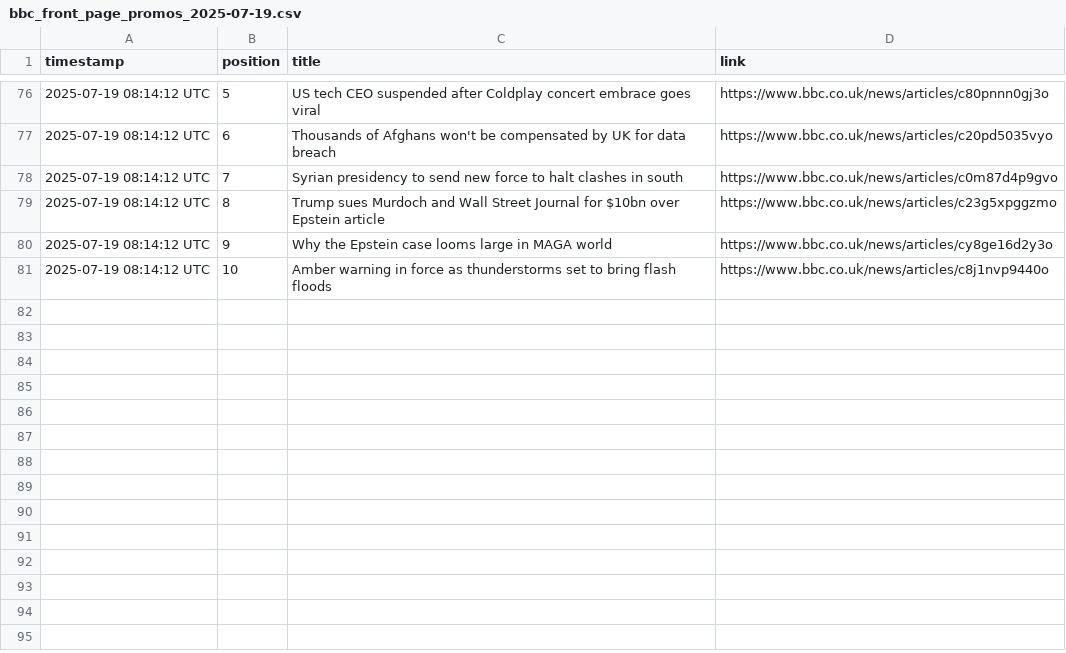
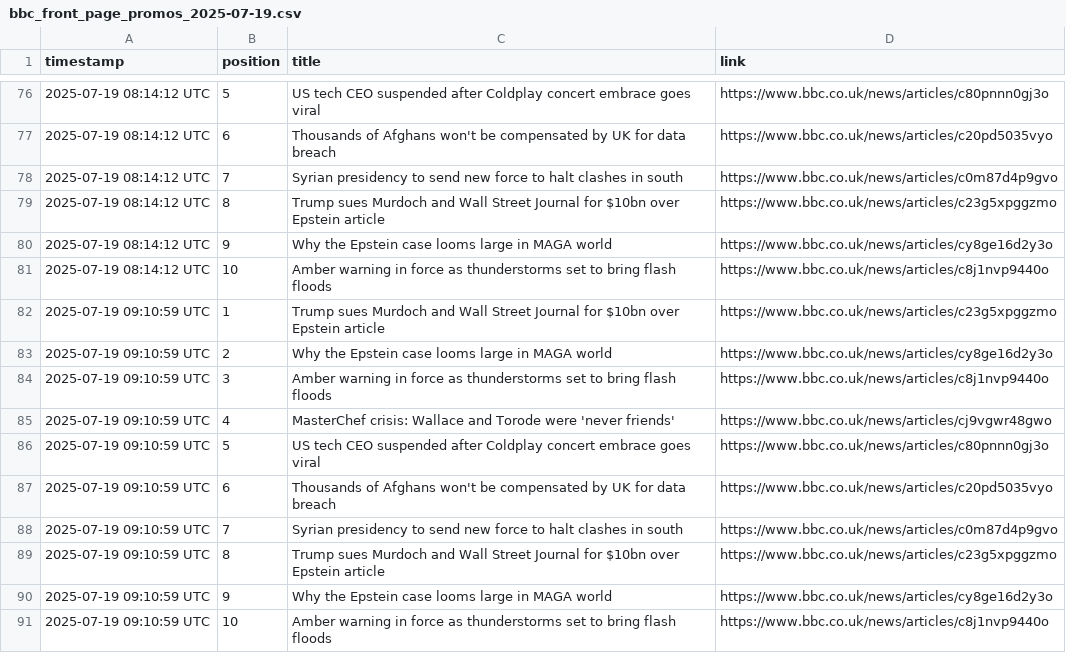
Before and after one commit to alastairherd/bbc_news_logger, a CSV file: data/bbc_front_page_promos_2025-07-19.csv, drawn as a sheet; only a part is shown, gaps mark what is left out.

```diff
--- a/data/bbc_front_page_promos_2025-07-19.csv
+++ b/data/bbc_front_page_promos_2025-07-19.csv
@@ -81 +81,11 @@ timestamp,position,title,link
 2025-07-19 08:14:12 UTC,10,Amber warning in force as thunderstorms set to bring flash floods,https://www.bbc.co.uk/news/articles/c8j1nvp9440o
+2025-07-19 09:10:59 UTC,1,Trump sues Murdoch and Wall Street Journal for $10bn over Epstein article,https://www.bbc.co.uk/news/articles/c23g5xpggzmo
+2025-07-19 09:10:59 UTC,2,Why the Epstein case looms large in MAGA world,https://www.bbc.co.uk/news/articles/cy8ge16d2y3o
+2025-07-19 09:10:59 UTC,3,Amber warning in force as thunderstorms set to bring flash floods,https://www.bbc.co.uk/news/articles/c8j1nvp9440o
+2025-07-19 09:10:59 UTC,4,MasterChef crisis: Wallace and Torode were 'never friends',https://www.bbc.co.uk/news/articles/cj9vgwr48gwo
+2025-07-19 09:10:59 UTC,5,US tech CEO suspended after Coldplay concert embrace goes viral,https://www.bbc.co.uk/news/articles/c80pnnn0gj3o
+2025-07-19 09:10:59 UTC,6,Thousands of Afghans won't be compensated by UK for data breach,https://www.bbc.co.uk/news/articles/c20pd5035vyo
+2025-07-19 09:10:59 UTC,7,Syrian presidency to send new force to halt clashes in south,https://www.bbc.co.uk/news/articles/c0m87d4p9gvo
+2025-07-19 09:10:59 UTC,8,Trump sues Murdoch and Wall Street Journal for $10bn over Epstein article,https://www.bbc.co.uk/news/articles/c23g5xpggzmo
+2025-07-19 09:10:59 UTC,9,Why the Epstein case looms large in MAGA world,https://www.bbc.co.uk/news/articles/cy8ge16d2y3o
+2025-07-19 09:10:59 UTC,10,Amber warning in force as thunderstorms set to bring flash floods,https://www.bbc.co.uk/news/articles/c8j1nvp9440o
```
Also changed, not shown: data/bbc_most_read_2025-07-19.csv.
